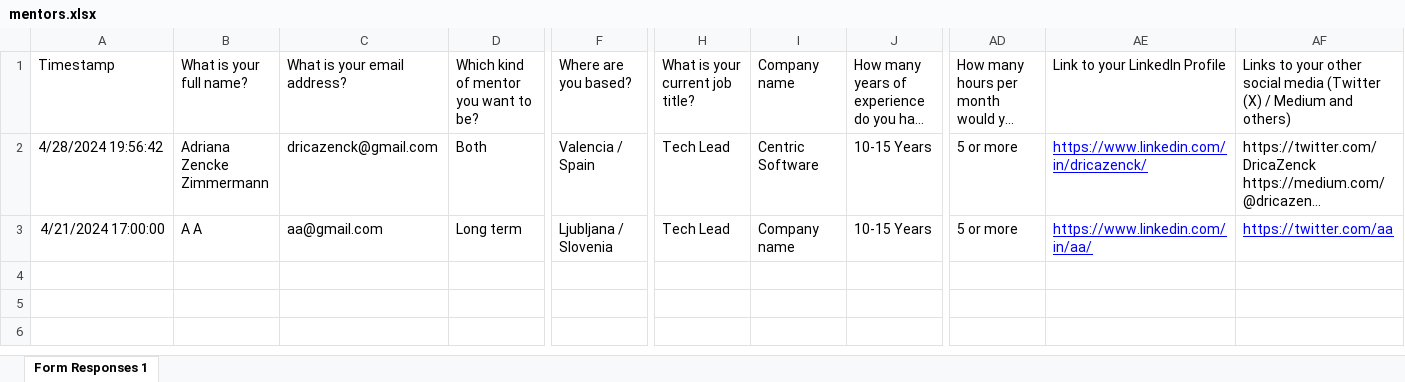
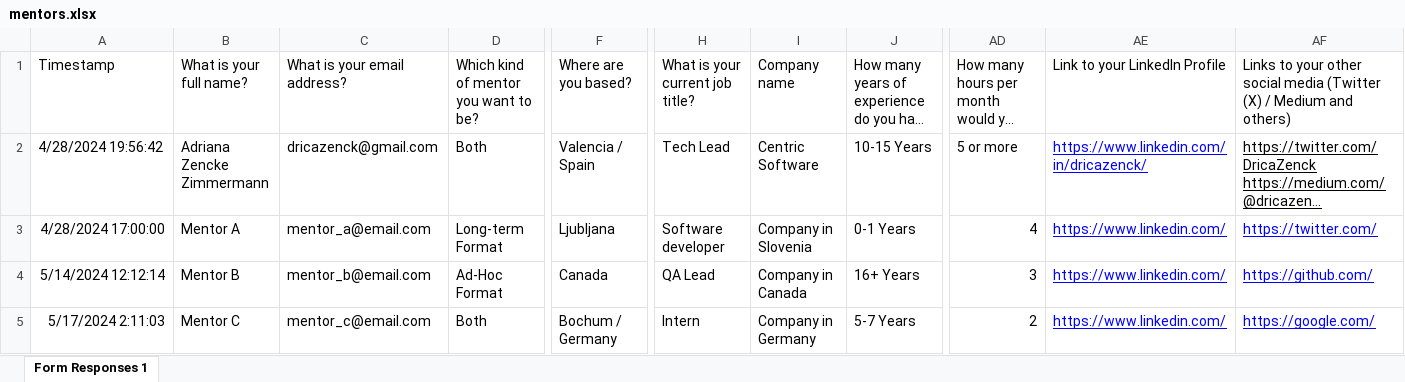
Before and after one commit to Women-Coding-Community/WomenCodingCommunity.github.io, an Excel workbook: tools/samples/mentors.xlsx, sheet Form Responses 1, drawn as a sheet; only a part is shown, gaps mark what is left out; long unchanged cells end in …; values as stored, in another font and other column widths than the file's, no borders; rows hold the shown columns only; the diff covers the shown part only; the diff names each change by its address in the sheet, - before the commit and + after, or states it on an @@ line.

Commit message:
Address review suggestion to add basic tests for automation mentors functionality - add example test

```diff
--- a/tools/samples/mentors.xlsx (sheet Form Responses 1)
+++ b/tools/samples/mentors.xlsx (sheet Form Responses 1)
-AF2 underline: off
+AF2 underline: on
-A3: 4/21/2024 17:00:00
+A3: 4/28/2024 17:00:00
-B3: A A
+B3: Mentor A
-C3: aa@gmail.com
+C3: mentor_a@email.com
-D3: Long term
+D3: Long-term Format
-F3: Ljubljana / Slovenia
+F3: Ljubljana
-H3: Tech Lead
+H3: Software developer
-I3: Company name
+I3: Company in Slovenia
-J3: 10-15 Years
+J3: 0-1 Years
-AD3: 5 or more
+AD3: 4
-AD3 alignment: left
+AD3 alignment: right
-AE3: https://www.linkedin.com/in/aa/
+AE3: https://www.linkedin.com/
-AF3: https://twitter.com/aa
+AF3: https://twitter.com/
+row 4: 5/14/2024 12:12:14 | Mentor B | mentor_b@email.com | Ad-Hoc Format | Canada | QA Lead | Company in Canada | 16+ Years | 3 | https://www.linkedin.com/ | https://github.com/
+row 5: 5/17/2024 2:11:03 | Mentor C | mentor_c@email.com | Both | Bochum / Germany | Intern | Company in Germany | 5-7 Years | 2 | https://www.linkedin.com/ | https://google.com/
```
Also changed, not shown: 1 edited cell elsewhere in this sheet, 4 other files.
